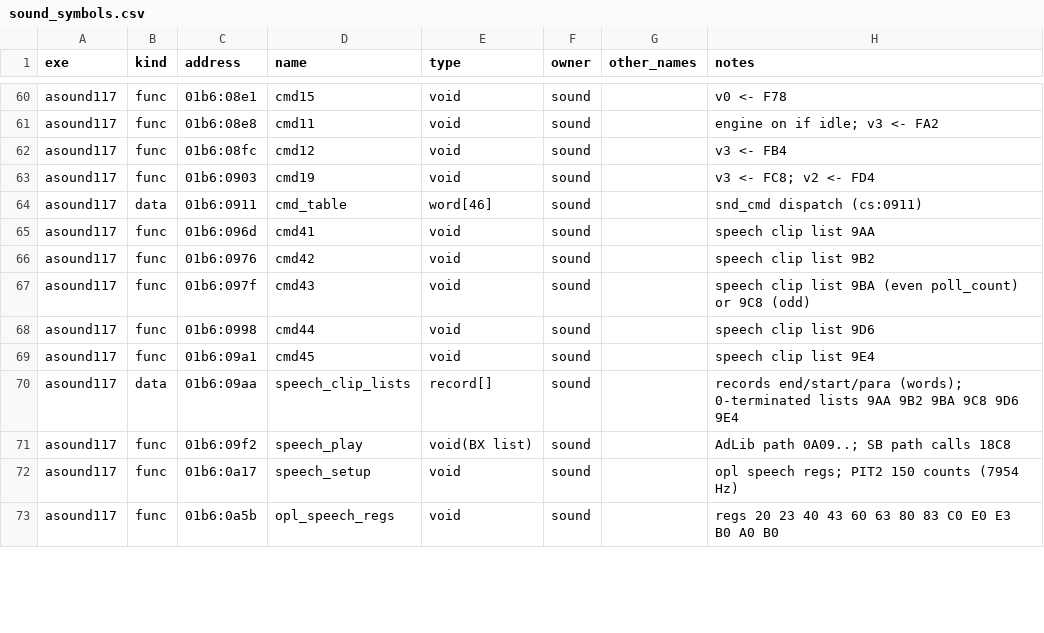
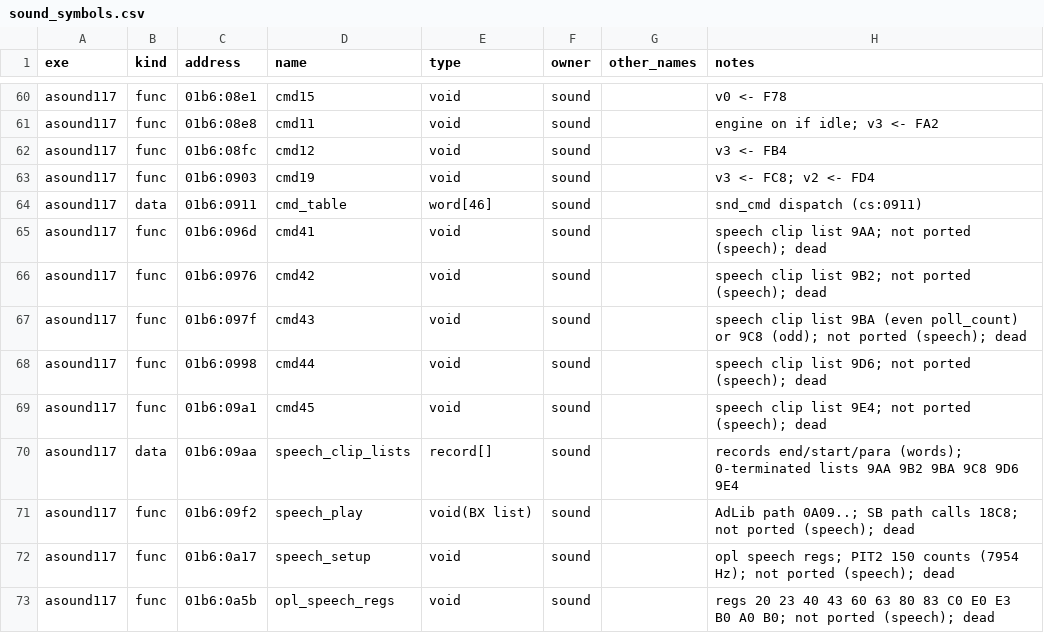
Before and after one commit to kylofon/F117-2, a CSV file: port/spec/sound_symbols.csv, drawn as a sheet; only a part is shown, gaps mark what is left out; the diff covers the shown part only.

```diff
--- a/port/spec/sound_symbols.csv
+++ b/port/spec/sound_symbols.csv
@@ -64,10 +64,10 @@ asound117,func,01b6:0903,cmd19,void,sound,,v3 <- FC8; v2 <- FD4
 asound117,data,01b6:0911,cmd_table,word[46],sound,,snd_cmd dispatch (cs:0911)
-asound117,func,01b6:096d,cmd41,void,sound,,speech clip list 9AA
-asound117,func,01b6:0976,cmd42,void,sound,,speech clip list 9B2
-asound117,func,01b6:097f,cmd43,void,sound,,speech clip list 9BA (even poll_count) or 9C8 (odd)
-asound117,func,01b6:0998,cmd44,void,sound,,speech clip list 9D6
-asound117,func,01b6:09a1,cmd45,void,sound,,speech clip list 9E4
+asound117,func,01b6:096d,cmd41,void,sound,,speech clip list 9AA; not ported (speech); dead
+asound117,func,01b6:0976,cmd42,void,sound,,speech clip list 9B2; not ported (speech); dead
+asound117,func,01b6:097f,cmd43,void,sound,,speech clip list 9BA (even poll_count) or 9C8 (odd); not ported (speech); dead
+asound117,func,01b6:0998,cmd44,void,sound,,speech clip list 9D6; not ported (speech); dead
+asound117,func,01b6:09a1,cmd45,void,sound,,speech clip list 9E4; not ported (speech); dead
 asound117,data,01b6:09aa,speech_clip_lists,record[],sound,,records end/start/para (words); 0-terminated lists 9AA 9B2 9BA 9C8 9D6 9E4
-asound117,func,01b6:09f2,speech_play,void(BX list),sound,,AdLib path 0A09..; SB path calls 18C8
-asound117,func,01b6:0a17,speech_setup,void,sound,,opl speech regs; PIT2 150 counts (7954 Hz)
-asound117,func,01b6:0a5b,opl_speech_regs,void,sound,,regs 20 23 40 43 60 63 80 83 C0 E0 E3 B0 A0 B0
+asound117,func,01b6:09f2,speech_play,void(BX list),sound,,AdLib path 0A09..; SB path calls 18C8; not ported (speech); dead
+asound117,func,01b6:0a17,speech_setup,void,sound,,opl speech regs; PIT2 150 counts (7954 Hz); not ported (speech); dead
+asound117,func,01b6:0a5b,opl_speech_regs,void,sound,,regs 20 23 40 43 60 63 80 83 C0 E0 E3 B0 A0 B0; not ported (speech); dead
```
Also changed, not shown: 39 edited cells elsewhere in this file, port/symbols.csv, 25 other files.
